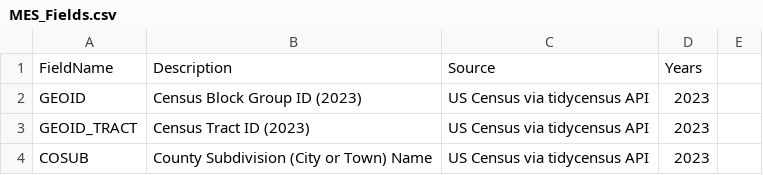
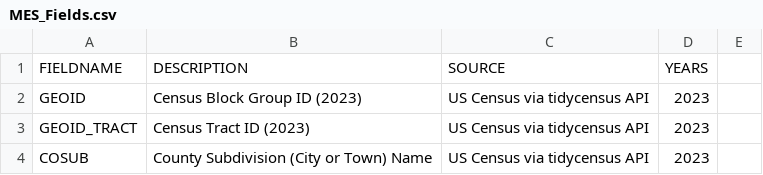
Before and after one commit to profLuna/MassEnviroScreen, a CSV file: MES_Fields.csv, drawn as a sheet; only a part is shown; the diff covers the shown part only.

Commit message:
Field names and descriptions for MassEnviroScreen.csv or MassEnviroScreen.rds

```diff
--- a/MES_Fields.csv
+++ b/MES_Fields.csv
@@ -1,2 +1,2 @@
-FieldName,Description,Source,Years,
+FIELDNAME,DESCRIPTION,SOURCE,YEARS,
 GEOID,Census Block Group ID (2023),US Census via tidycensus API,2023,
```
Also changed, not shown: 36 edited cells elsewhere in this file.
